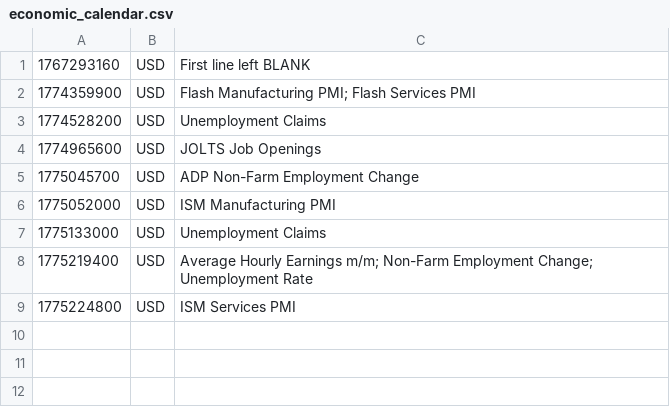
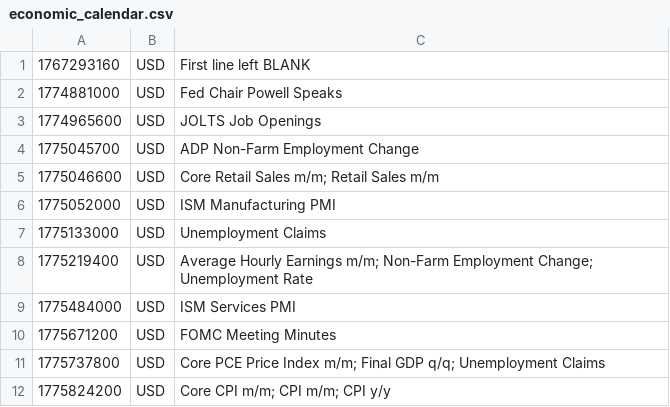
Before and after one commit to PatrickTata/HIN, a CSV file: economic_calendar.csv, drawn as a sheet.

Commit message:
Add files via upload

```diff
--- a/economic_calendar.csv
+++ b/economic_calendar.csv
@@ -1,6 +1,6 @@
 1767293160,USD,First line left BLANK
-1774359900,USD,Flash Manufacturing PMI; Flash Services PMI
-1774528200,USD,Unemployment Claims
+1774881000,USD,Fed Chair Powell Speaks
 1774965600,USD,JOLTS Job Openings
 1775045700,USD,ADP Non-Farm Employment Change
+1775046600,USD,Core Retail Sales m/m; Retail Sales m/m
 1775052000,USD,ISM Manufacturing PMI
@@ -8,2 +8,5 @@
 1775219400,USD,Average Hourly Earnings m/m; Non-Farm Employment Change; Unemployment Rate
-1775224800,USD,ISM Services PMI
+1775484000,USD,ISM Services PMI
+1775671200,USD,FOMC Meeting Minutes
+1775737800,USD,Core PCE Price Index m/m; Final GDP q/q; Unemployment Claims
+1775824200,USD,Core CPI m/m; CPI m/m; CPI y/y
```
